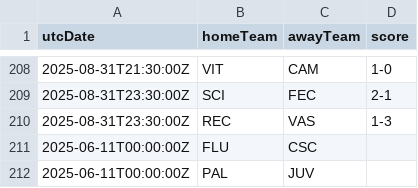
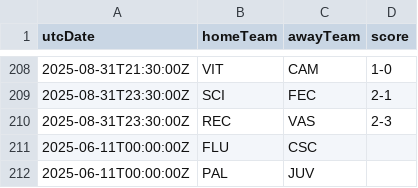
Before and after one commit to cbdq-io/datasets, a CSV file: org/football-data/data/BSA.csv, drawn as a sheet; only a part is shown, gaps mark what is left out.

```diff
--- a/org/football-data/data/BSA.csv
+++ b/org/football-data/data/BSA.csv
@@ -209,3 +209,3 @@ utcDate,homeTeam,awayTeam,score
 2025-08-31T23:30:00Z,SCI,FEC,2-1
-2025-08-31T23:30:00Z,REC,VAS,1-3
+2025-08-31T23:30:00Z,REC,VAS,2-3
 2025-06-11T00:00:00Z,FLU,CSC,
```
